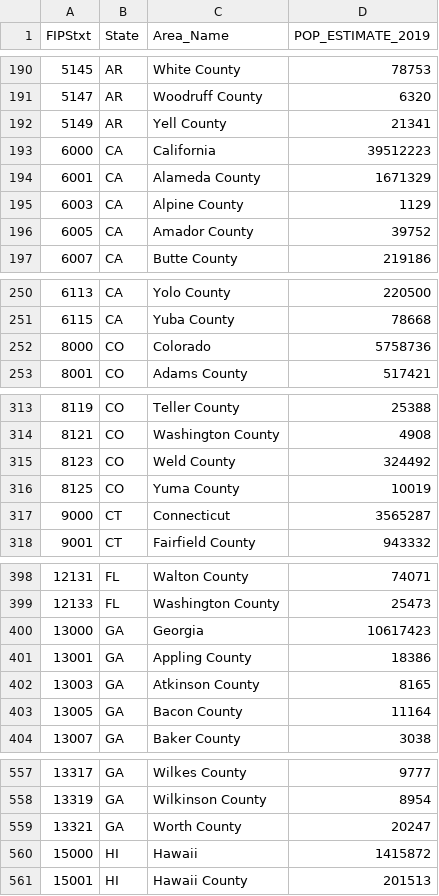
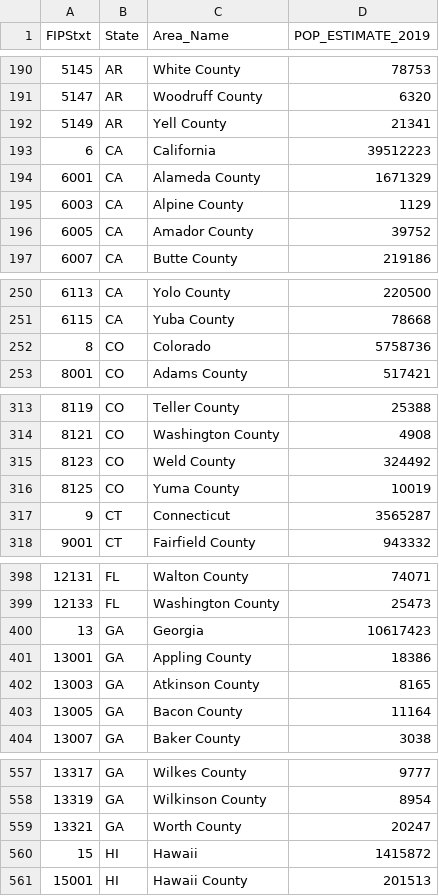
Before and after one commit to ECE3710/Data, a CSV file: us_pop_statexcounty.csv, drawn as a sheet; only a part is shown, gaps mark what is left out; the diff covers the shown part only.

```diff
--- a/us_pop_statexcounty.csv
+++ b/us_pop_statexcounty.csv
@@ -192,3 +192,3 @@ FIPStxt,State,Area_Name,POP_ESTIMATE_2019
 5149,AR,Yell County,21341
-6000,CA,California,39512223
+6,CA,California,39512223
 6001,CA,Alameda County,1671329
@@ -251,3 +251,3 @@ FIPStxt,State,Area_Name,POP_ESTIMATE_2019
 6115,CA,Yuba County,78668
-8000,CO,Colorado,5758736
+8,CO,Colorado,5758736
 8001,CO,Adams County,517421
@@ -316,3 +316,3 @@ FIPStxt,State,Area_Name,POP_ESTIMATE_2019
 8125,CO,Yuma County,10019
-9000,CT,Connecticut,3565287
+9,CT,Connecticut,3565287
 9001,CT,Fairfield County,943332
@@ -399,3 +399,3 @@ FIPStxt,State,Area_Name,POP_ESTIMATE_2019
 12133,FL,Washington County,25473
-13000,GA,Georgia,10617423
+13,GA,Georgia,10617423
 13001,GA,Appling County,18386
@@ -559,3 +559,3 @@ FIPStxt,State,Area_Name,POP_ESTIMATE_2019
 13321,GA,Worth County,20247
-15000,HI,Hawaii,1415872
+15,HI,Hawaii,1415872
 15001,HI,Hawaii County,201513
```
Also changed, not shown: 47 edited cells elsewhere in this file.
